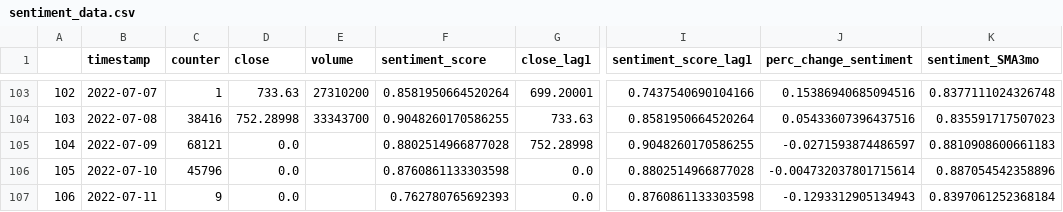
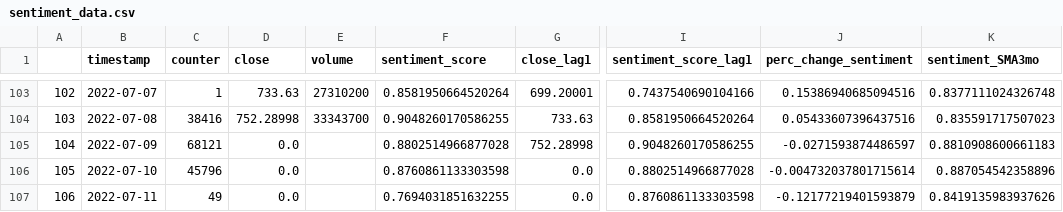
Before and after one commit to nehatarey/ml-ops-sentiment, a CSV file: Week_1-Open_Source_ML_POC_and_App_Builds/Phase_I-Proof_of_concept/TSLASentimentAnalyzer/sentiment_data.csv, drawn as a sheet; only a part is shown, gaps mark what is left out; the diff names each change by its address in the sheet, - before the commit and + after, or states it on an @@ line.

Commit message:
Phase 1 update

```diff
--- a/Week_1-Open_Source_ML_POC_and_App_Builds/Phase_I-Proof_of_concept/TSLASentimentAnalyzer/sentiment_data.csv
+++ b/Week_1-Open_Source_ML_POC_and_App_Builds/Phase_I-Proof_of_concept/TSLASentimentAnalyzer/sentiment_data.csv
-C107 (counter): 9
+C107 (counter): 49
-F107 (sentiment_score): 0.762780765692393
+F107 (sentiment_score): 0.7694031851632255
-J107 (perc_change_sentiment): -0.1293312905134943
+J107 (perc_change_sentiment): -0.12177219401593879
-K107 (sentiment_SMA3mo): 0.8397061252368184
+K107 (sentiment_SMA3mo): 0.8419135983937626
```
Also changed, not shown: 1 other file.
